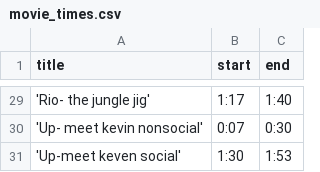
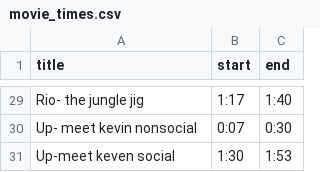
Before and after one commit to ClionaOD/perceptual_confounds, a CSV file: movie_times.csv, drawn as a sheet; only a part is shown, gaps mark what is left out; the diff covers the shown part only.

```diff
--- a/movie_times.csv
+++ b/movie_times.csv
@@ -29,3 +29,3 @@ title;start;end
-'Rio- the jungle jig';1:17;1:40
-'Up- meet kevin nonsocial';0:07;0:30
-'Up-meet keven social';1:30;1:53
+Rio- the jungle jig;1:17;1:40
+Up- meet kevin nonsocial;0:07;0:30
+Up-meet keven social;1:30;1:53
```
Also changed, not shown: 27 edited cells elsewhere in this file, 2 other files.
